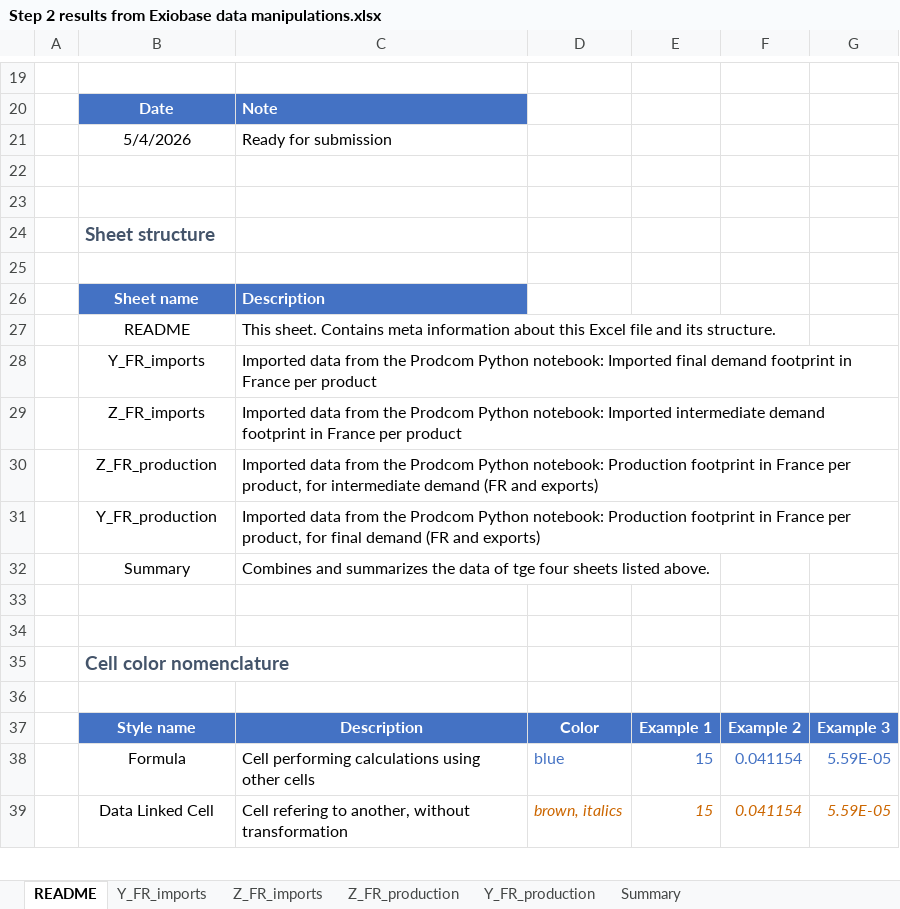
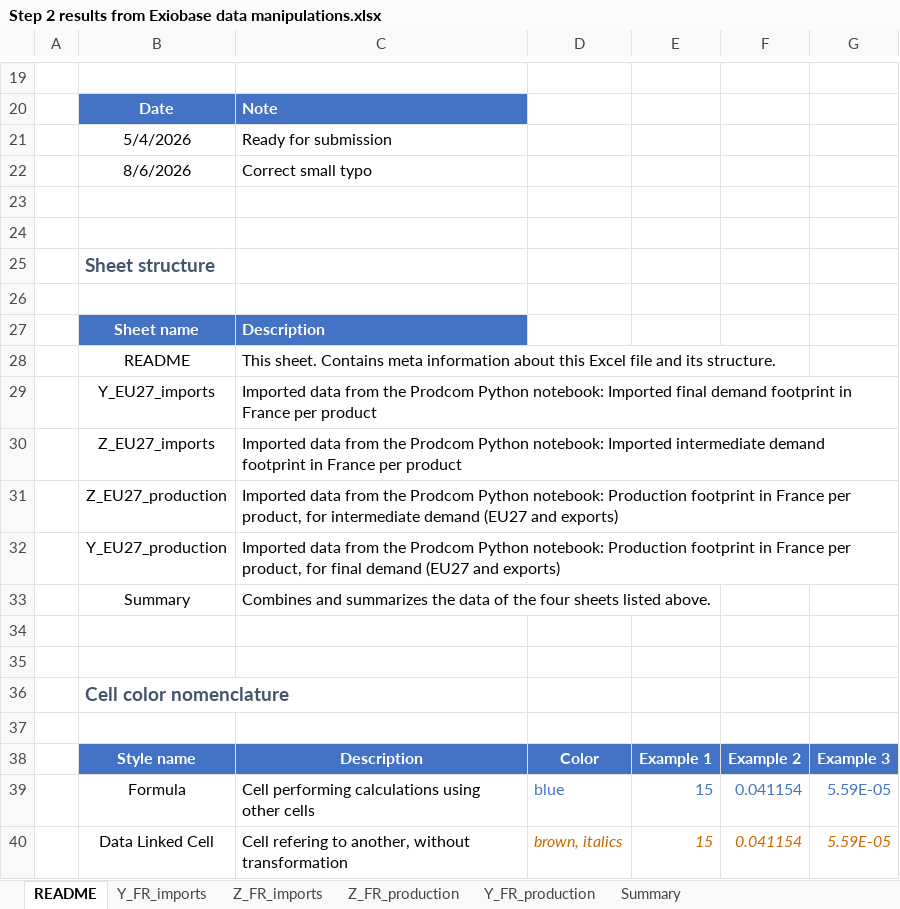
Before and after one commit to nicolnt/screen-lca-paper-supplementary-code, an Excel workbook: Article_data/Step 2 results from Exiobase data manipulations.xlsx, sheet README, drawn as a sheet; only a part is shown, gaps mark what is left out; values as stored, in another font and other column widths than the file's, no borders; addresses are those after the commit; the diff names each change by its address in the sheet, - before the commit and + after, or states it on an @@ line.

Commit message:
Fixed a small typo in the README

```diff
--- a/Article_data/Step 2 results from Exiobase data manipulations.xlsx (sheet README)
+++ b/Article_data/Step 2 results from Exiobase data manipulations.xlsx (sheet README)
+row 22:  | 8/6/2026 | Correct small typo
-B29: Y_FR_imports
+B29: Y_EU27_imports
-B30: Z_FR_imports
+B30: Z_EU27_imports
-B31: Z_FR_production
+B31: Z_EU27_production
-C31: …intermediate demand (FR and exports)
+C31: …intermediate demand (EU27 and exports)
-B32: Y_FR_production
+B32: Y_EU27_production
-C32: …final demand (FR and exports)
+C32: …final demand (EU27 and exports)
-C33: …data of tge four sheets…
+C33: …data of the four sheets…
```
Also changed, not shown: sheet Summary.
